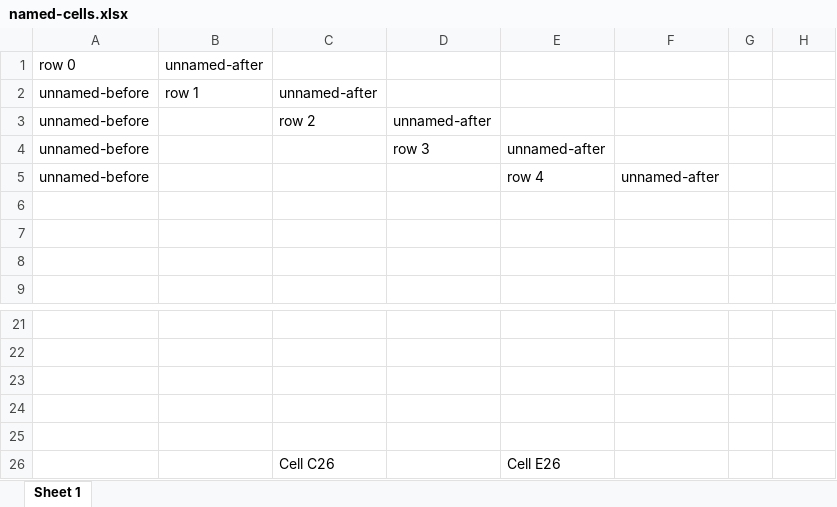
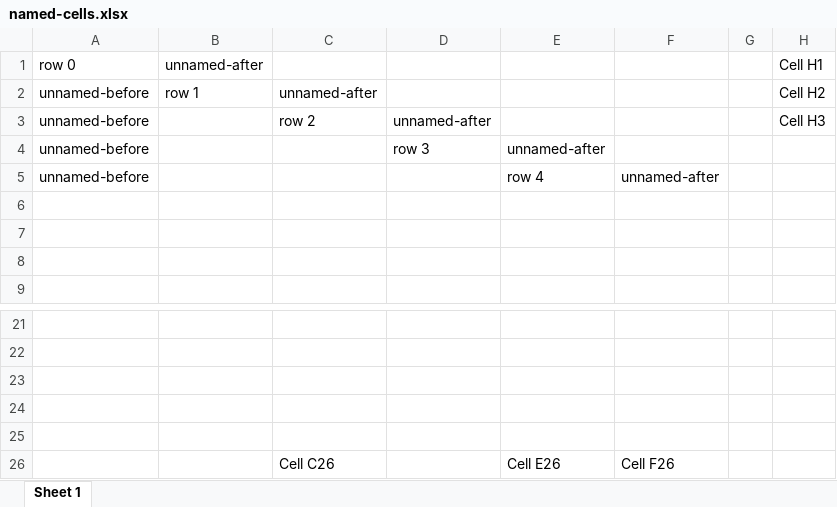
Before and after one commit to unidoc/unioffice, an Excel workbook: _examples/spreadsheet/named-cells/named-cells.xlsx, sheet Sheet 1, drawn as a sheet; only a part is shown, gaps mark what is left out; values as stored, in another font and other column widths than the file's, no borders; the diff names each change by its address in the sheet, - before the commit and + after, or states it on an @@ line.

Commit message:
spreadsheet: add convenience methods
- add a Cell method to the sheet that gets/creates a cell
- chance Row.Cell to not require the row number
- rename EnsureRow to Row
- add examples/tests

```diff
--- a/_examples/spreadsheet/named-cells/named-cells.xlsx (sheet Sheet 1)
+++ b/_examples/spreadsheet/named-cells/named-cells.xlsx (sheet Sheet 1)
-H1: (empty)
+H1: Cell H1
-H2 (Cell H1): (empty)
+H2 (Cell H1): Cell H2
-H3 (Cell H1): (empty)
+H3 (Cell H1): Cell H3
-F26: (empty)
+F26: Cell F26
```
Also changed, not shown: 7 other files.
